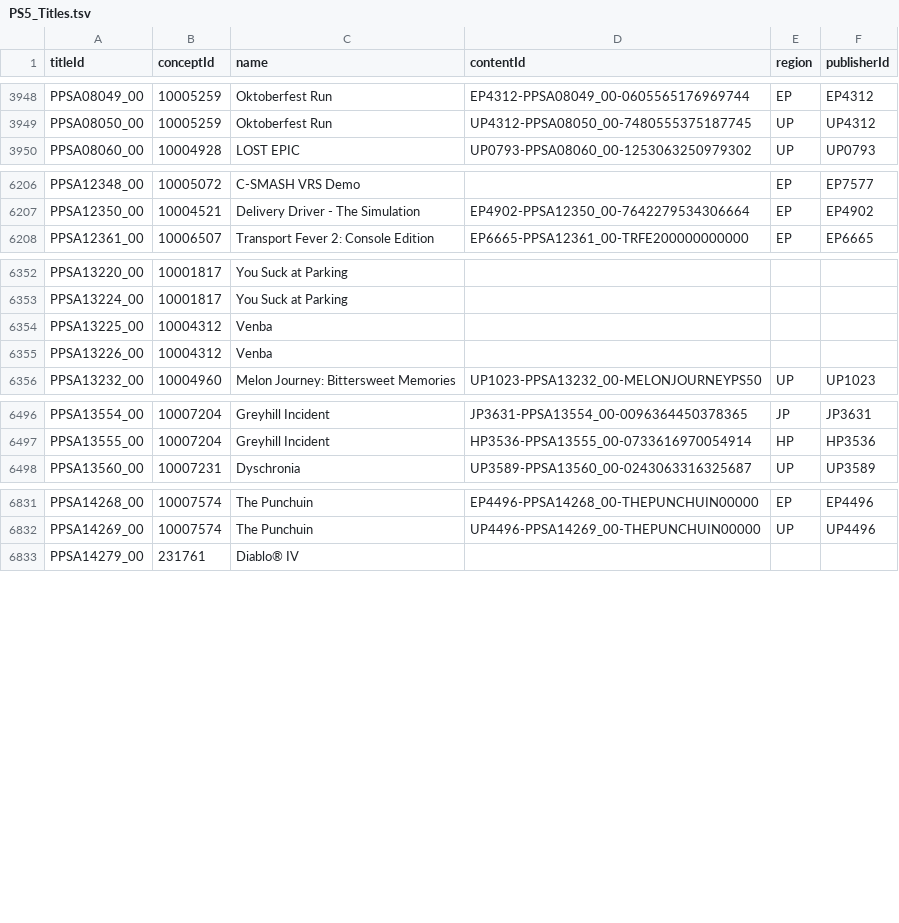
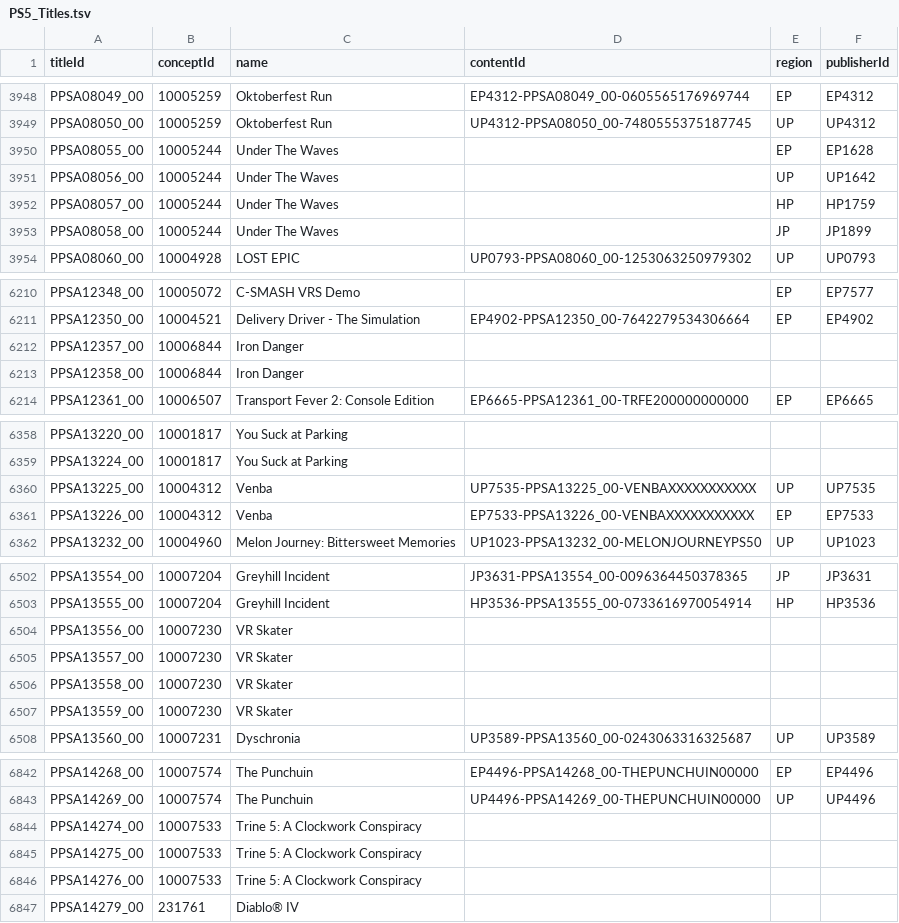
Before and after one commit to andshrew/PlayStation-Titles, a TSV file: PS5_Titles.tsv, drawn as a sheet; only a part is shown, gaps mark what is left out; the diff covers the shown part only.

Commit message:
Refreshed title data

```diff
--- a/PS5_Titles.tsv
+++ b/PS5_Titles.tsv
@@ -3949,2 +3949,6 @@ PPSA08049_00	10005259	Oktoberfest Run	EP4312-PPSA08049_00-0605565176969744	EP	EP
 PPSA08050_00	10005259	Oktoberfest Run	UP4312-PPSA08050_00-7480555375187745	UP	UP4312
+PPSA08055_00	10005244	Under The Waves		EP	EP1628
+PPSA08056_00	10005244	Under The Waves		UP	UP1642
+PPSA08057_00	10005244	Under The Waves		HP	HP1759
+PPSA08058_00	10005244	Under The Waves		JP	JP1899
 PPSA08060_00	10004928	LOST EPIC	UP0793-PPSA08060_00-1253063250979302	UP	UP0793
@@ -6207,2 +6211,4 @@ PPSA12348_00	10005072	C-SMASH VRS Demo		EP	EP7577
 PPSA12350_00	10004521	Delivery Driver - The Simulation	EP4902-PPSA12350_00-7642279534306664	EP	EP4902
+PPSA12357_00	10006844	Iron Danger			
+PPSA12358_00	10006844	Iron Danger			
 PPSA12361_00	10006507	Transport Fever 2: Console Edition	EP6665-PPSA12361_00-TRFE200000000000	EP	EP6665
@@ -6353,4 +6359,4 @@ PPSA13220_00	10001817	You Suck at Parking
 PPSA13224_00	10001817	You Suck at Parking			
-PPSA13225_00	10004312	Venba			
-PPSA13226_00	10004312	Venba			
+PPSA13225_00	10004312	Venba	UP7535-PPSA13225_00-VENBAXXXXXXXXXXX	UP	UP7535
+PPSA13226_00	10004312	Venba	EP7533-PPSA13226_00-VENBAXXXXXXXXXXX	EP	EP7533
 PPSA13232_00	10004960	Melon Journey: Bittersweet Memories	UP1023-PPSA13232_00-MELONJOURNEYPS50	UP	UP1023
@@ -6497,2 +6503,6 @@ PPSA13554_00	10007204	Greyhill Incident	JP3631-PPSA13554_00-0096364450378365	JP
 PPSA13555_00	10007204	Greyhill Incident	HP3536-PPSA13555_00-0733616970054914	HP	HP3536
+PPSA13556_00	10007230	VR Skater			
+PPSA13557_00	10007230	VR Skater			
+PPSA13558_00	10007230	VR Skater			
+PPSA13559_00	10007230	VR Skater			
 PPSA13560_00	10007231	Dyschronia	UP3589-PPSA13560_00-0243063316325687	UP	UP3589
@@ -6832,2 +6843,5 @@ PPSA14268_00	10007574	The Punchuin	EP4496-PPSA14268_00-THEPUNCHUIN00000	EP	EP449
 PPSA14269_00	10007574	The Punchuin	UP4496-PPSA14269_00-THEPUNCHUIN00000	UP	UP4496
+PPSA14274_00	10007533	Trine 5: A Clockwork Conspiracy			
+PPSA14275_00	10007533	Trine 5: A Clockwork Conspiracy			
+PPSA14276_00	10007533	Trine 5: A Clockwork Conspiracy			
 PPSA14279_00	231761	Diablo® IV			
```
Also changed, not shown: 10 added rows and 5 edited cells elsewhere in this file, PS5_Titles_by_Concept.tsv, PS5_Titles_by_Name.tsv, 29 other files.
